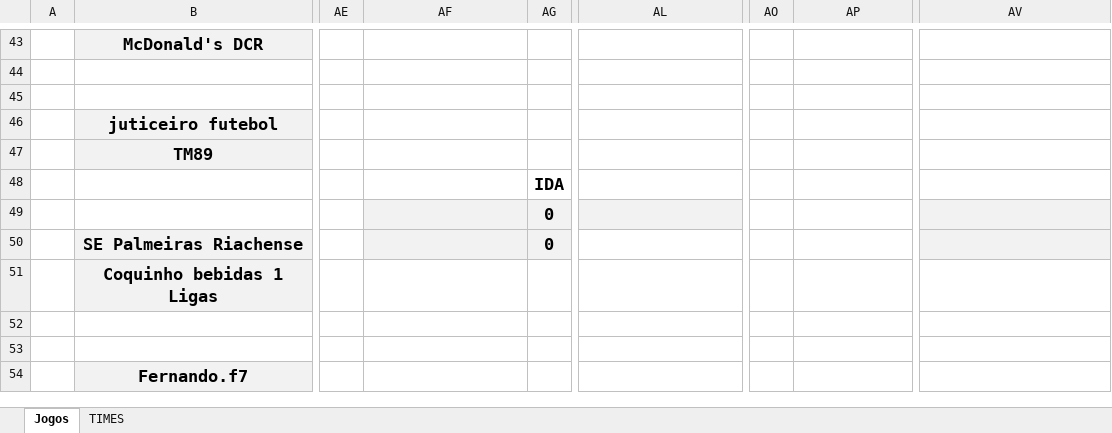
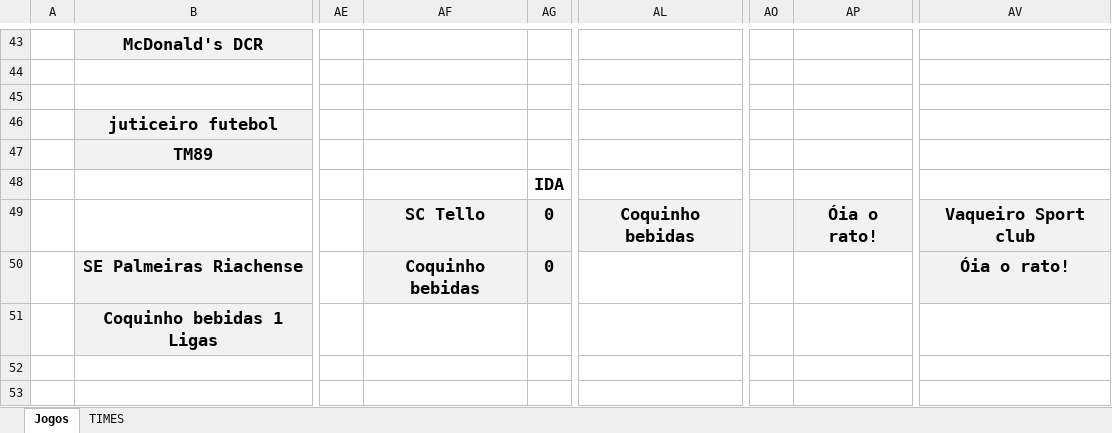
Before and after one commit to KlebersonSilva90/CampeonatoRiachenseCartolaFC, an Excel workbook: planilhas/Copa do Brasil.xlsx, sheet Jogos, drawn as a sheet; only a part is shown, gaps mark what is left out; the shorter side is filled out with more unchanged rows; values as stored, in another font and other column widths than the file's, no borders; charts and pictures not drawn; the diff names each change by its address in the sheet, - before the commit and + after, or states it on an @@ line.

```diff
--- a/planilhas/Copa do Brasil.xlsx (sheet Jogos)
+++ b/planilhas/Copa do Brasil.xlsx (sheet Jogos)
-AF49: (empty)
+AF49: SC Tello
-AL49: (empty)
+AL49: Coquinho bebidas
-AO49:AP49 fill: none
+AO49:AP49 fill: #F2F2F2
-AP49: (empty)
+AP49: Óia o rato!
-AV49: (empty)
+AV49: Vaqueiro Sport club
-AF50: (empty)
+AF50: Coquinho bebidas
-AV50: (empty)
+AV50: Óia o rato!
```
Also changed, not shown: charts or pictures, planilhas/Serie A2.xlsm, planilhas/Serie B2.xlsm, 3 other files.
